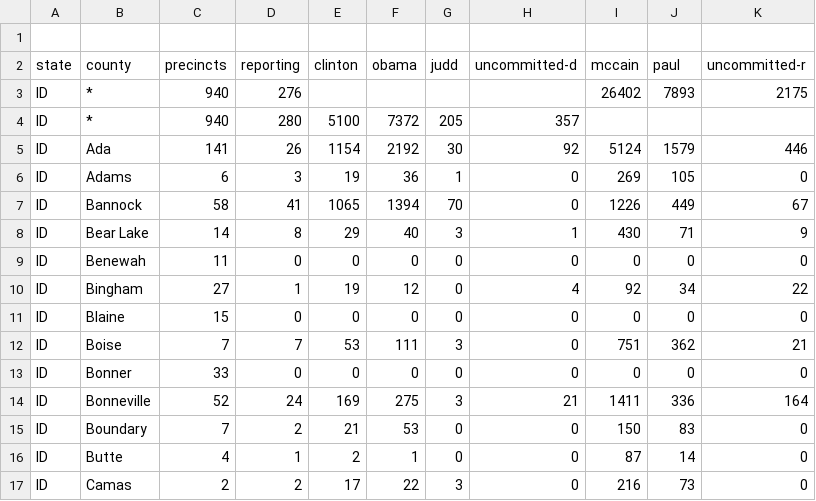
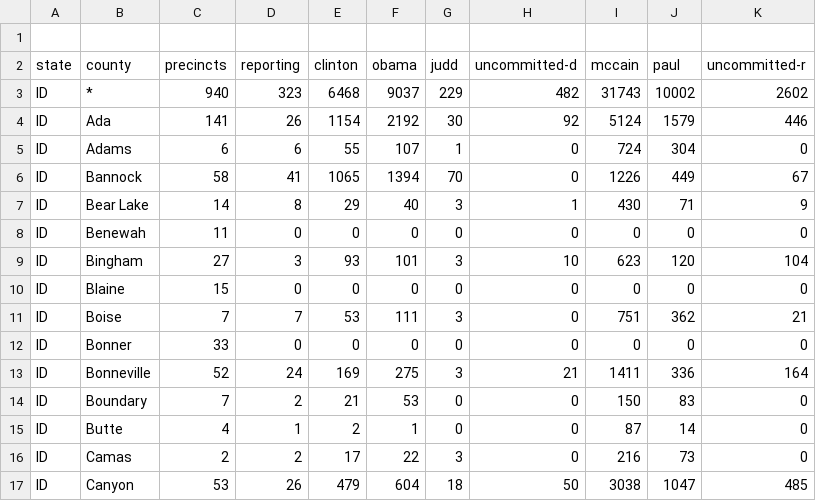
Before and after one commit to geary/primary-maps-2008-data, a CSV file: votes/0527.csv, drawn as a sheet; only a part is shown; the shorter side is filled out with more unchanged rows; the diff covers the shown part only.

Commit message:
Vote update

```diff
--- a/votes/0527.csv
+++ b/votes/0527.csv
@@ -2,6 +2,5 @@
 state,county,precincts,reporting,clinton,obama,judd,uncommitted-d,mccain,paul,uncommitted-r
-ID,*,940,276,,,,,26402,7893,2175
-ID,*,940,280,5100,7372,205,357,,,
+ID,*,940,323,6468,9037,229,482,31743,10002,2602
 ID,Ada,141,26,1154,2192,30,92,5124,1579,446
-ID,Adams,6,3,19,36,1,0,269,105,0
+ID,Adams,6,6,55,107,1,0,724,304,0
 ID,Bannock,58,41,1065,1394,70,0,1226,449,67
@@ -9,3 +8,3 @@ ID,Bear Lake,14,8,29,40,3,1,430,71,9
 ID,Benewah,11,0,0,0,0,0,0,0,0
-ID,Bingham,27,1,19,12,0,4,92,34,22
+ID,Bingham,27,3,93,101,3,10,623,120,104
 ID,Blaine,15,0,0,0,0,0,0,0,0
```
Also changed, not shown: 1 removed row and 34 edited cells elsewhere in this file, 4 other files.
